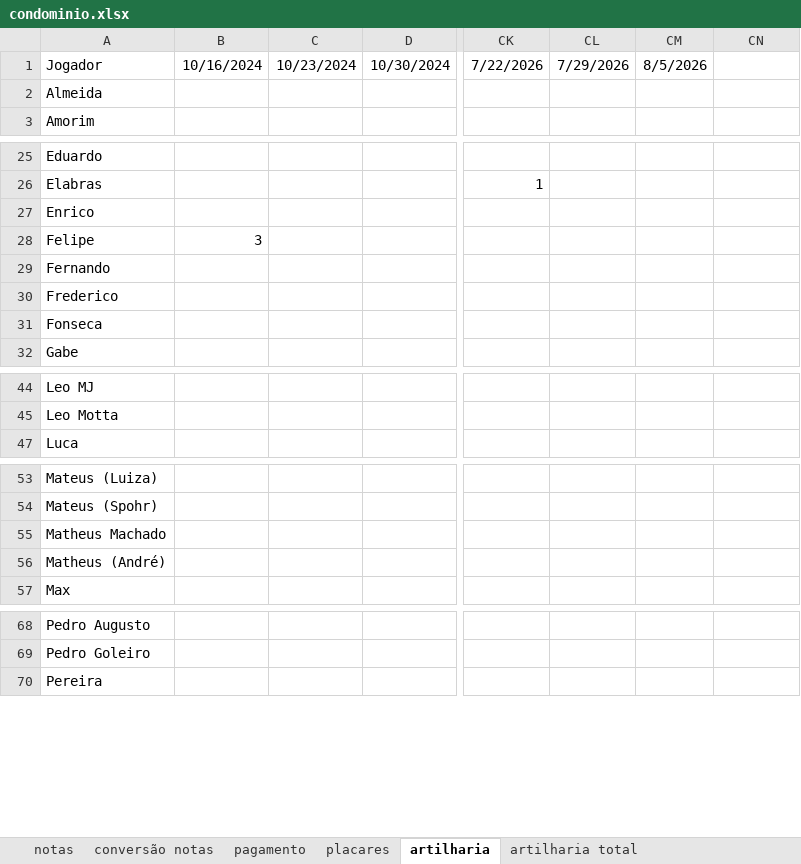
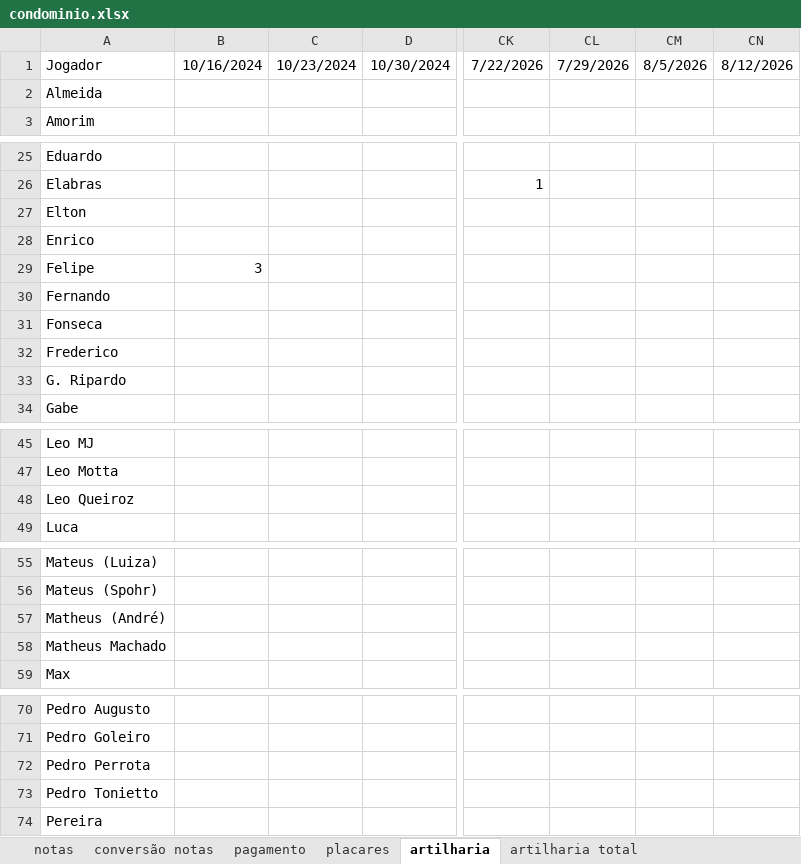
Before and after one commit to PHamacher/dashboard-pelada, an Excel workbook: data/condominio.xlsx, sheet artilharia, drawn as a sheet; only a part is shown, gaps mark what is left out; values as stored, in another font and other column widths than the file's, no borders; rows hold the shown columns only; the diff names each change by its address in the sheet, - before the commit and + after, or states it on an @@ line.

```diff
--- a/data/condominio.xlsx (sheet artilharia)
+++ b/data/condominio.xlsx (sheet artilharia)
-CN1: (empty)
+CN1: 8/12/2026
+row 27: Elton
@@ row 37 moved to row 33: G. Ripardo @@
+row 48: Leo Queiroz
@@ row 56 moved to row 57: Matheus (André) @@
+row 72: Pedro Perrota
+row 73: Pedro Tonietto
```
Also changed, not shown: sheet notas, sheet placares, formulas that keep their value, 1 other file.
